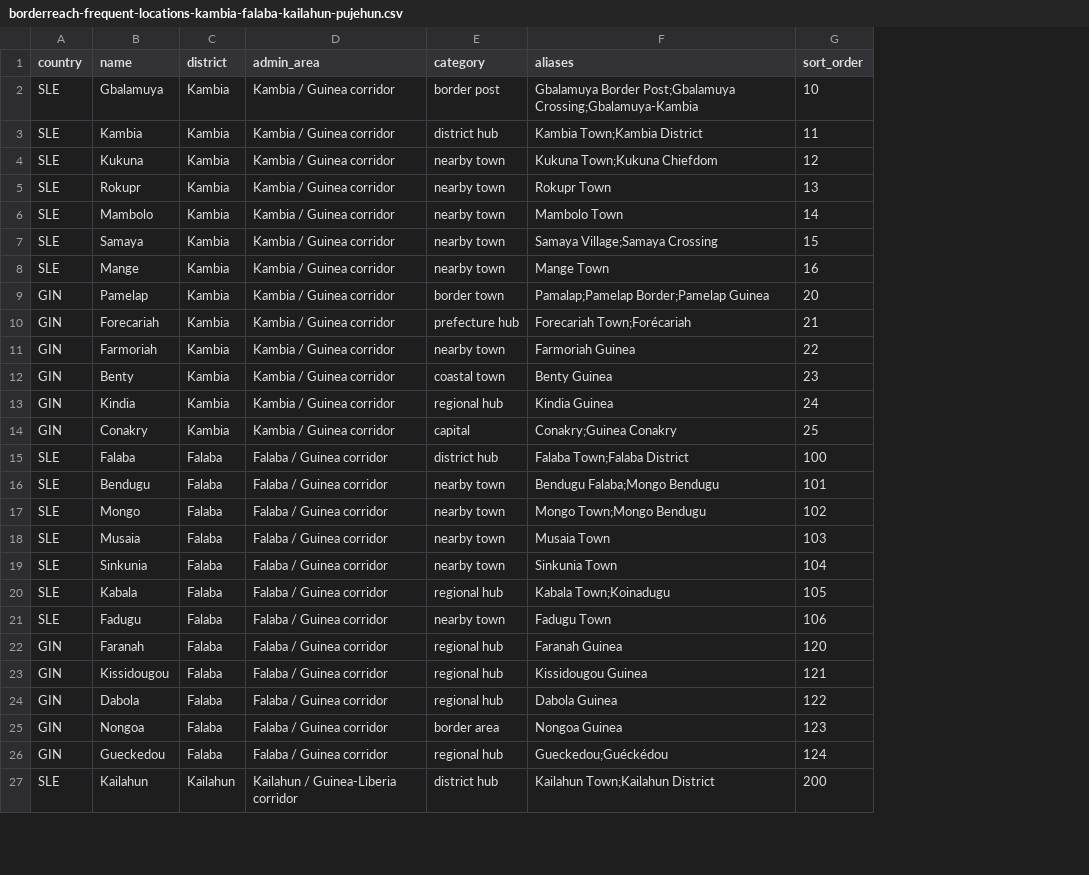
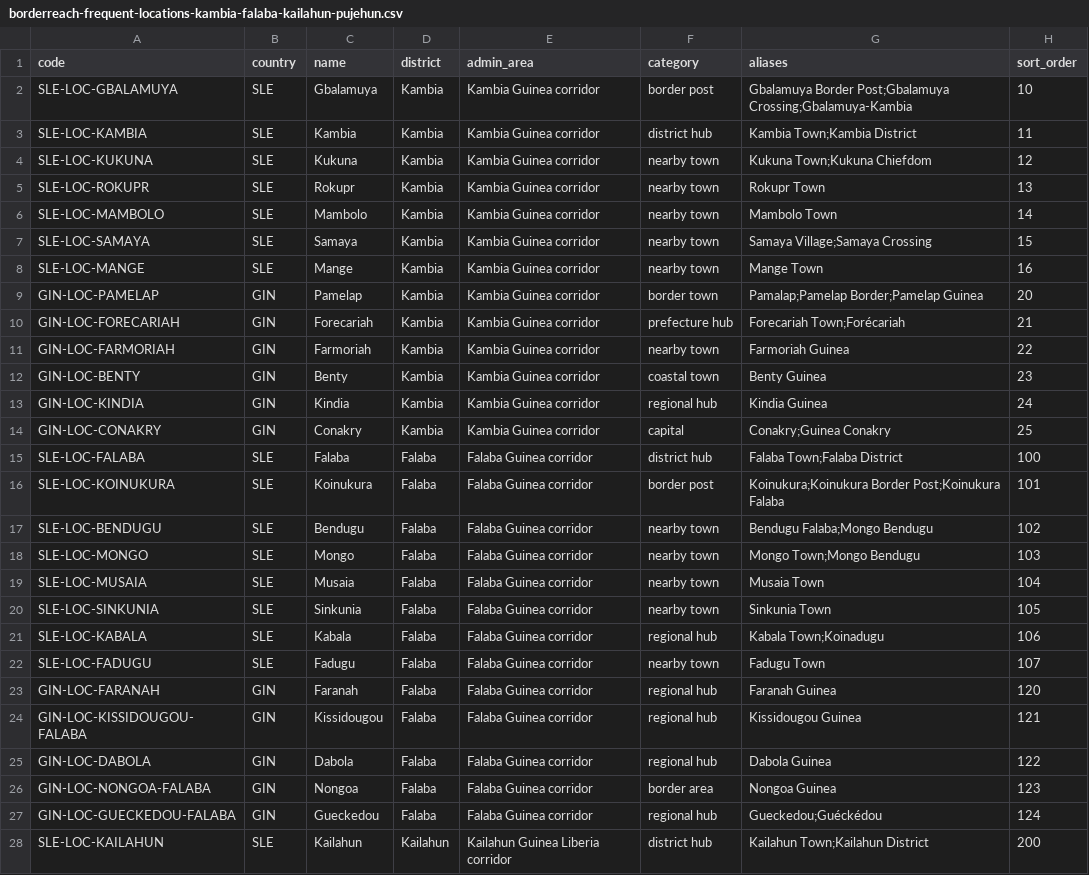
Before and after one commit to mjames21/slid-border-management, a CSV file: data/locations/borderreach-frequent-locations-kambia-falaba-kailahun-pujehun.csv, drawn as a sheet; only a part is shown; addresses are those after the commit; the diff covers the shown part only; the diff names each change by its address in the sheet, - before the commit and + after, or states it on an @@ line.

Commit message:
Improve BorderReach sync and workspace setup

```diff
--- a/data/locations/borderreach-frequent-locations-kambia-falaba-kailahun-pujehun.csv
+++ b/data/locations/borderreach-frequent-locations-kambia-falaba-kailahun-pujehun.csv
+column A (code), rows 2-15: SLE-LOC-GBALAMUYA | SLE-LOC-KAMBIA | SLE-LOC-KUKUNA | SLE-LOC-ROKUPR | SLE-LOC-MAMBOLO | SLE-LOC-SAMAYA | SLE-LOC-MANGE | GIN-LOC-PAMELAP | GIN-LOC-FORECARIAH | GIN-LOC-FARMORIAH | GIN-LOC-BENTY | GIN-LOC-KINDIA | GIN-LOC-CONAKRY | SLE-LOC-FALABA; rows 17-28: SLE-LOC-BENDUGU | SLE-LOC-MONGO | SLE-LOC-MUSAIA | SLE-LOC-SINKUNIA | SLE-LOC-KABALA | SLE-LOC-FADUGU | GIN-LOC-FARANAH | GIN-LOC-KISSIDOUGOU-FALABA | GIN-LOC-DABOLA | GIN-LOC-NONGOA-FALABA | GIN-LOC-GUECKEDOU-FALABA | SLE-LOC-KAILAHUN
-E2:E14 (admin_area): Kambia / Guinea corridor
+E2:E14 (admin_area): Kambia Guinea corridor
-E15 (admin_area): Falaba / Guinea corridor
+E15 (admin_area): Falaba Guinea corridor
+row 16: SLE-LOC-KOINUKURA | SLE | Koinukura | Falaba | Falaba Guinea corridor | border post | Koinukura;Koinukura Border Post;Koinukura Falaba | 101
-E17:E27 (admin_area): Falaba / Guinea corridor
+E17:E27 (admin_area): Falaba Guinea corridor
-H17 (sort_order): 101
+H17 (sort_order): 102
-H18 (sort_order): 102
+H18 (sort_order): 103
-H19 (sort_order): 103
+H19 (sort_order): 104
-H20 (sort_order): 104
+H20 (sort_order): 105
-H21 (sort_order): 105
+H21 (sort_order): 106
-H22 (sort_order): 106
+H22 (sort_order): 107
-E28 (admin_area): Kailahun / Guinea-Liberia corridor
+E28 (admin_area): Kailahun Guinea Liberia corridor
```
Also changed, not shown: 30 edited cells elsewhere in this file, 30 other files.
